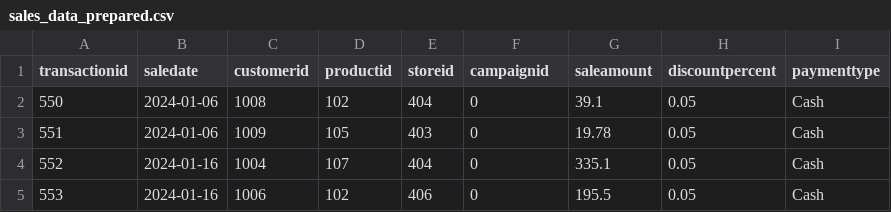
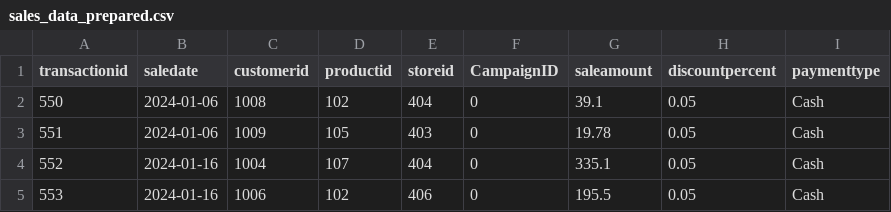
Before and after one commit to aanchalgt/smart-store-aanchal, a CSV file: data/prepared/sales_data_prepared.csv, drawn as a sheet; only a part is shown.

```diff
--- a/data/prepared/sales_data_prepared.csv
+++ b/data/prepared/sales_data_prepared.csv
@@ -1,2 +1,2 @@
-transactionid,saledate,customerid,productid,storeid,campaignid,saleamount,discountpercent,paymenttype
+transactionid,saledate,customerid,productid,storeid,CampaignID,saleamount,discountpercent,paymenttype
 550,2024-01-06,1008,102,404,0,39.1,0.05,Cash
```
Also changed, not shown: 2 other files.
